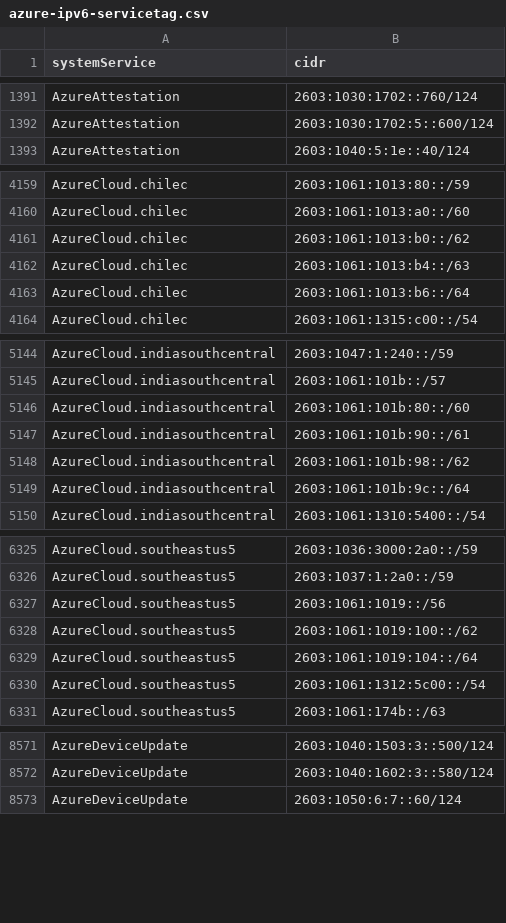
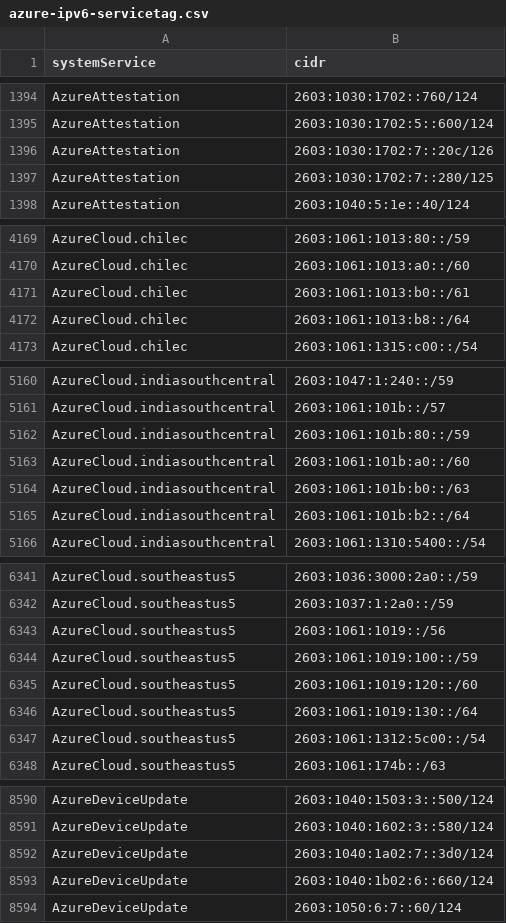
Before and after one commit to verdann/cti-lookups, a CSV file: data/msft-azurecloud/azure-ipv6-servicetag.csv, drawn as a sheet; only a part is shown, gaps mark what is left out; the diff covers the shown part only.

```diff
--- a/data/msft-azurecloud/azure-ipv6-servicetag.csv
+++ b/data/msft-azurecloud/azure-ipv6-servicetag.csv
@@ -1392,2 +1395,4 @@ AzureAttestation,2603:1030:1702::760/124
 AzureAttestation,2603:1030:1702:5::600/124
+AzureAttestation,2603:1030:1702:7::20c/126
+AzureAttestation,2603:1030:1702:7::280/125
 AzureAttestation,2603:1040:5:1e::40/124
@@ -4160,5 +4170,4 @@ AzureCloud.chilec,2603:1061:1013:80::/59
 AzureCloud.chilec,2603:1061:1013:a0::/60
-AzureCloud.chilec,2603:1061:1013:b0::/62
-AzureCloud.chilec,2603:1061:1013:b4::/63
-AzureCloud.chilec,2603:1061:1013:b6::/64
+AzureCloud.chilec,2603:1061:1013:b0::/61
+AzureCloud.chilec,2603:1061:1013:b8::/64
 AzureCloud.chilec,2603:1061:1315:c00::/54
@@ -5145,6 +5161,6 @@ AzureCloud.indiasouthcentral,2603:1047:1:240::/59
 AzureCloud.indiasouthcentral,2603:1061:101b::/57
-AzureCloud.indiasouthcentral,2603:1061:101b:80::/60
-AzureCloud.indiasouthcentral,2603:1061:101b:90::/61
-AzureCloud.indiasouthcentral,2603:1061:101b:98::/62
-AzureCloud.indiasouthcentral,2603:1061:101b:9c::/64
+AzureCloud.indiasouthcentral,2603:1061:101b:80::/59
+AzureCloud.indiasouthcentral,2603:1061:101b:a0::/60
+AzureCloud.indiasouthcentral,2603:1061:101b:b0::/63
+AzureCloud.indiasouthcentral,2603:1061:101b:b2::/64
 AzureCloud.indiasouthcentral,2603:1061:1310:5400::/54
@@ -6327,4 +6343,5 @@ AzureCloud.southeastus5,2603:1037:1:2a0::/59
 AzureCloud.southeastus5,2603:1061:1019::/56
-AzureCloud.southeastus5,2603:1061:1019:100::/62
-AzureCloud.southeastus5,2603:1061:1019:104::/64
+AzureCloud.southeastus5,2603:1061:1019:100::/59
+AzureCloud.southeastus5,2603:1061:1019:120::/60
+AzureCloud.southeastus5,2603:1061:1019:130::/64
 AzureCloud.southeastus5,2603:1061:1312:5c00::/54
@@ -8572,2 +8591,4 @@ AzureDeviceUpdate,2603:1040:1503:3::500/124
 AzureDeviceUpdate,2603:1040:1602:3::580/124
+AzureDeviceUpdate,2603:1040:1a02:7::3d0/124
+AzureDeviceUpdate,2603:1040:1b02:6::660/124
 AzureDeviceUpdate,2603:1050:6:7::60/124
```
Also changed, not shown: 24 added rows and 3 edited cells elsewhere in this file, data/threatfox-iocs/threatfox-urls.csv, 7 other files.
